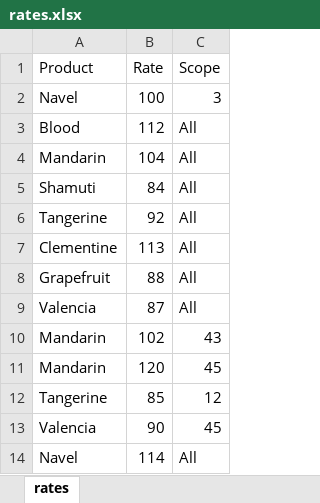
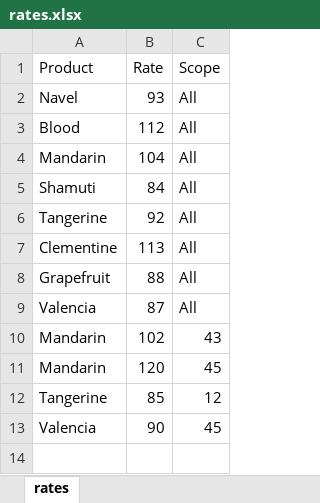
Before and after one commit to Ronemisimus/Gan_Shmuel_p, an Excel workbook: providers/app/flask-app/in/rates.xlsx, sheet rates, drawn as a sheet; values as stored, in another font and other column widths than the file's, no borders; removed rows and columns are numbered as before the commit, all else as after; the diff names each change by its address in the sheet, - before the commit and + after, or states it on an @@ line.

Commit message:
implementing GET /rates. WORKING :)

```diff
--- a/providers/app/flask-app/in/rates.xlsx (sheet rates)
+++ b/providers/app/flask-app/in/rates.xlsx (sheet rates)
-row 2: Navel | 100 | 3
+row 2: Navel | 93 | All
-row 14: Navel | 114 | All
```
Also changed, not shown: 4 other files.
